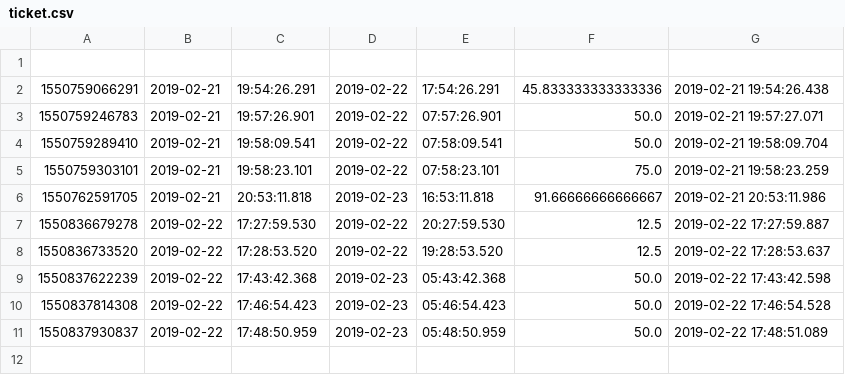
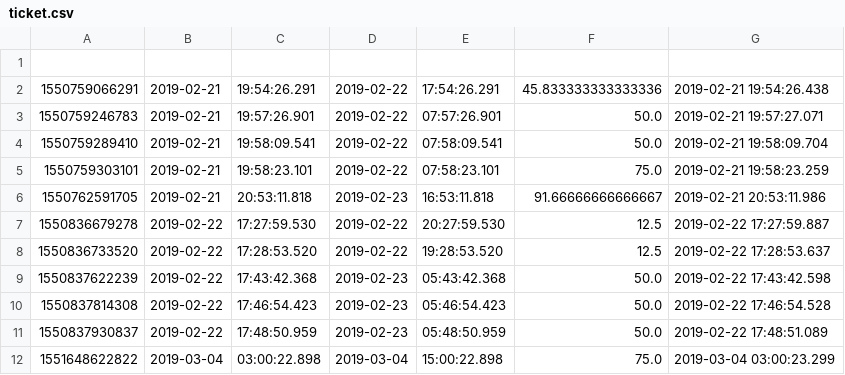
Before and after one commit to TanmayAngre/glowing-journey, a CSV file: ParkingSystem/src/ticket.csv, drawn as a sheet.

```diff
--- a/ParkingSystem/src/ticket.csv
+++ b/ParkingSystem/src/ticket.csv
@@ -11 +11,2 @@
 1550837930837,2019-02-22,17:48:50.959,2019-02-23,05:48:50.959,50.0,2019-02-22 17:48:51.089
+1551648622822,2019-03-04,03:00:22.898,2019-03-04,15:00:22.898,75.0,2019-03-04 03:00:23.299
```
Also changed, not shown: ParkingSystem/src/slothistory.csv, ParkingSystem/src/tickethistory.csv.
